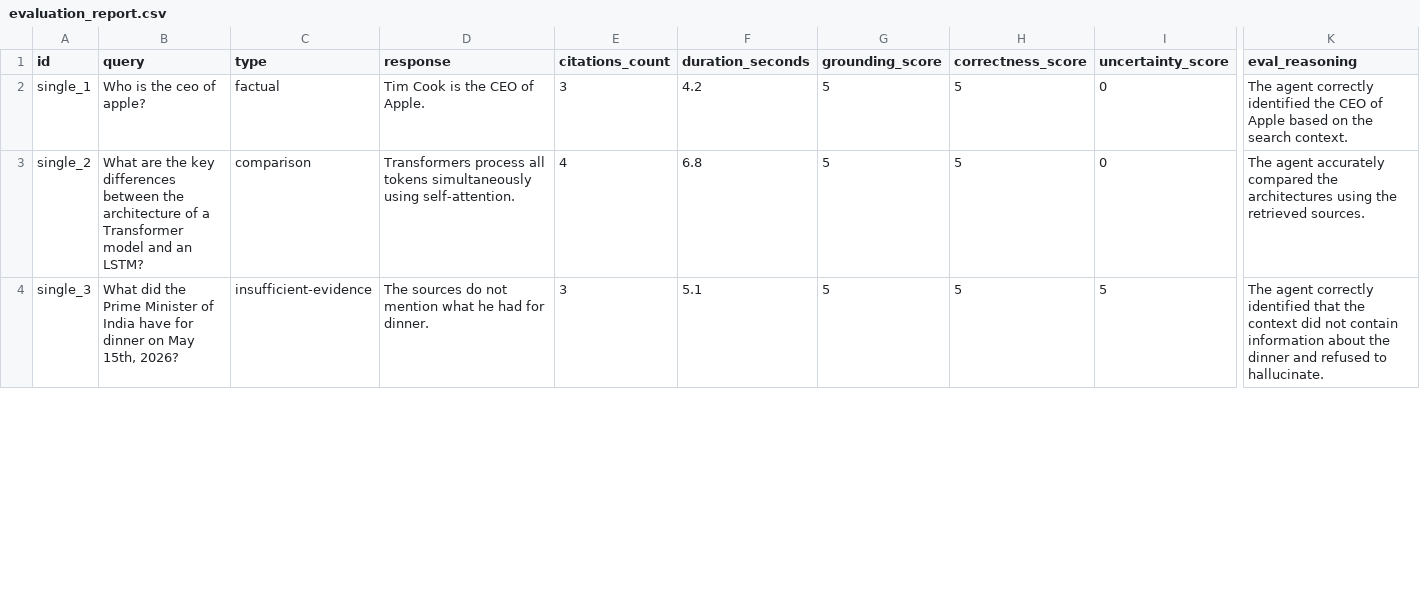
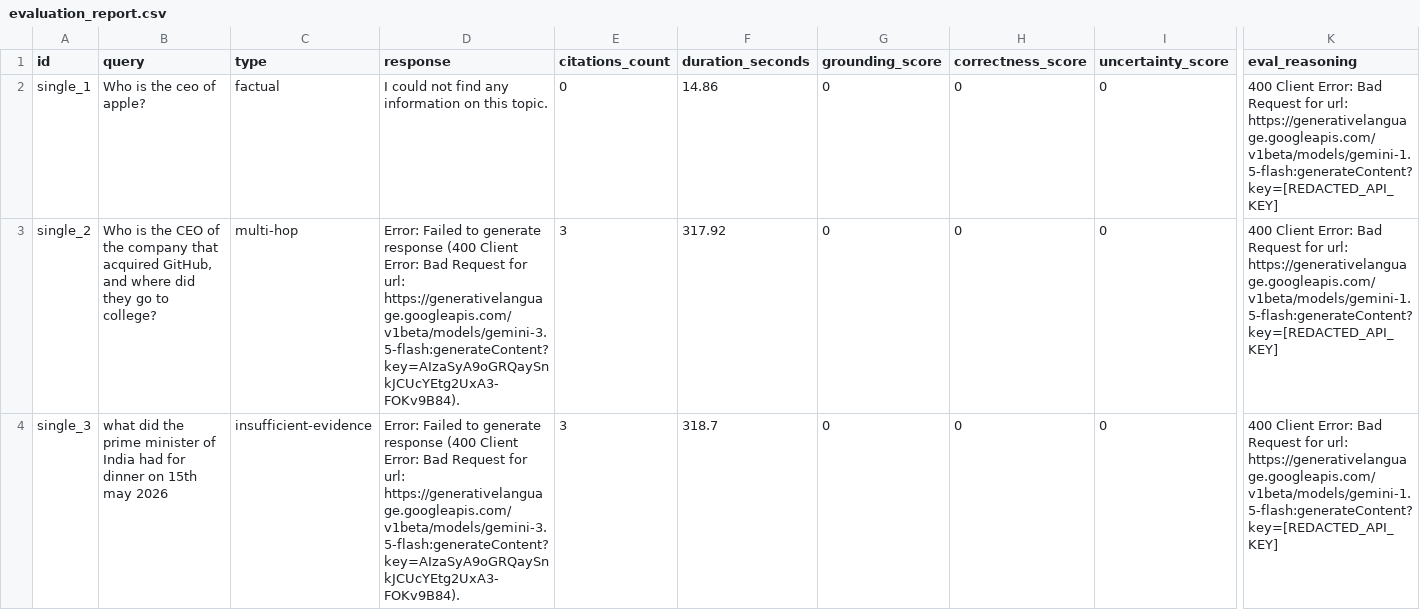
Before and after one commit to Jayaditya-cloud/deep-search-agent, a CSV file: evaluation_report.csv, drawn as a sheet; only a part is shown, gaps mark what is left out; the diff covers the shown part only; the diff names each change by its address in the sheet, - before the commit and + after, or states it on an @@ line.

Commit message:
Update API error handling and reduce rate limit retry time

```diff
--- a/evaluation_report.csv
+++ b/evaluation_report.csv
-D2 (response): Tim Cook is the CEO of Apple.
+D2 (response): I could not find any information on this topic.
-E2 (citations_count): 3
+E2 (citations_count): 0
-F2 (duration_seconds): 4.2
+F2 (duration_seconds): 14.86
-G2:G4 (grounding_score): 5
+G2:G4 (grounding_score): 0
-H2:H4 (correctness_score): 5
+H2:H4 (correctness_score): 0
-K2 (eval_reasoning): The agent correctly identified the CEO of Apple based on the search context.
+K2 (eval_reasoning): 400 Client Error: Bad Request for url: https://generativelanguage.googleapis.com/v1beta/models/gemini-1.5-flash:generateContent?key=[REDACTED_API_KEY]
-B3 (query): What are the key differences between the architecture of a Transformer model and an LSTM?
+B3 (query): Who is the CEO of the company that acquired GitHub, and where did they go to college?
-C3 (type): comparison
+C3 (type): multi-hop
-D3 (response): Transformers process all tokens simultaneously using self-attention.
+D3 (response): Error: Failed to generate response (400 Client Error: Bad Request for url: https://generativelanguage.googleapis.com/v1beta/models/gemini-3.5-flash:generateContent?key=AIzaSyA9oGRQaySnkJCUcYEtg2UxA3-FOKv9B84).
-E3 (citations_count): 4
+E3 (citations_count): 3
-F3 (duration_seconds): 6.8
+F3 (duration_seconds): 317.92
-K3 (eval_reasoning): The agent accurately compared the architectures using the retrieved sources.
+K3 (eval_reasoning): 400 Client Error: Bad Request for url: https://generativelanguage.googleapis.com/v1beta/models/gemini-1.5-flash:generateContent?key=[REDACTED_API_KEY]
-B4 (query): What did the Prime Minister of India have for dinner on May 15th, 2026?
+B4 (query): what did the prime minister of India had for dinner on 15th may 2026
-D4 (response): The sources do not mention what he had for dinner.
+D4 (response): Error: Failed to generate response (400 Client Error: Bad Request for url: https://generativelanguage.googleapis.com/v1beta/models/gemini-3.5-flash:generateContent?key=AIzaSyA9oGRQaySnkJCUcYEtg2UxA3-FOKv9B84).
-F4 (duration_seconds): 5.1
+F4 (duration_seconds): 318.7
-I4 (uncertainty_score): 5
+I4 (uncertainty_score): 0
-K4 (eval_reasoning): The agent correctly identified that the context did not contain information about the dinner and refused to hallucinate.
+K4 (eval_reasoning): 400 Client Error: Bad Request for url: https://generativelanguage.googleapis.com/v1beta/models/gemini-1.5-flash:generateContent?key=[REDACTED_API_KEY]
```
Also changed, not shown: 26 edited cells elsewhere in this file, 2 other files.
